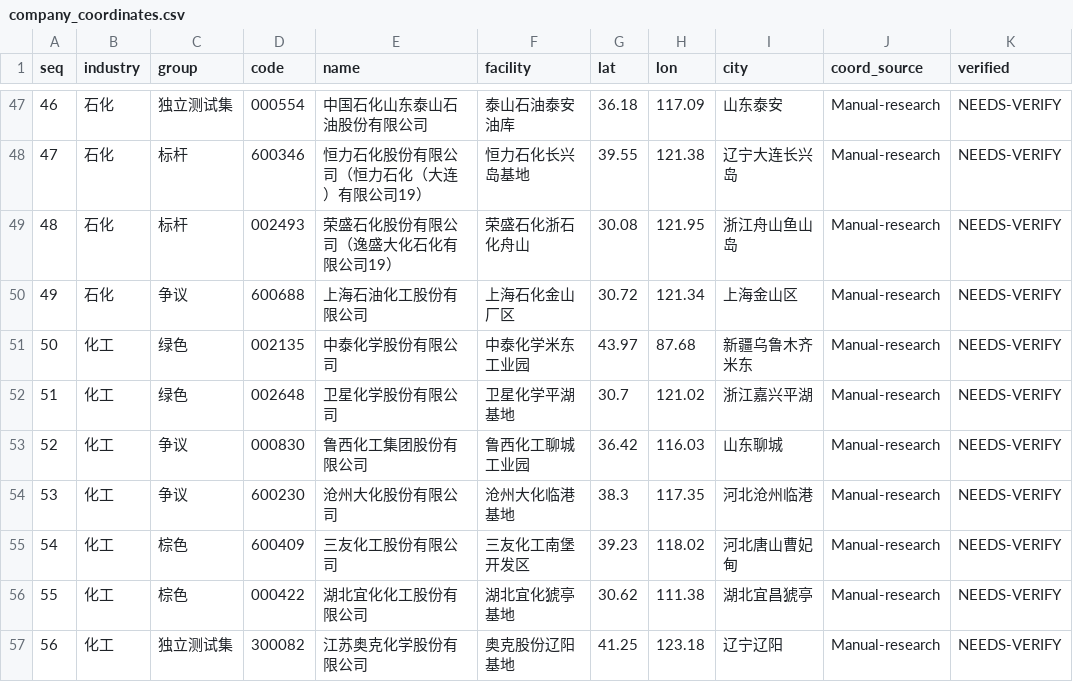
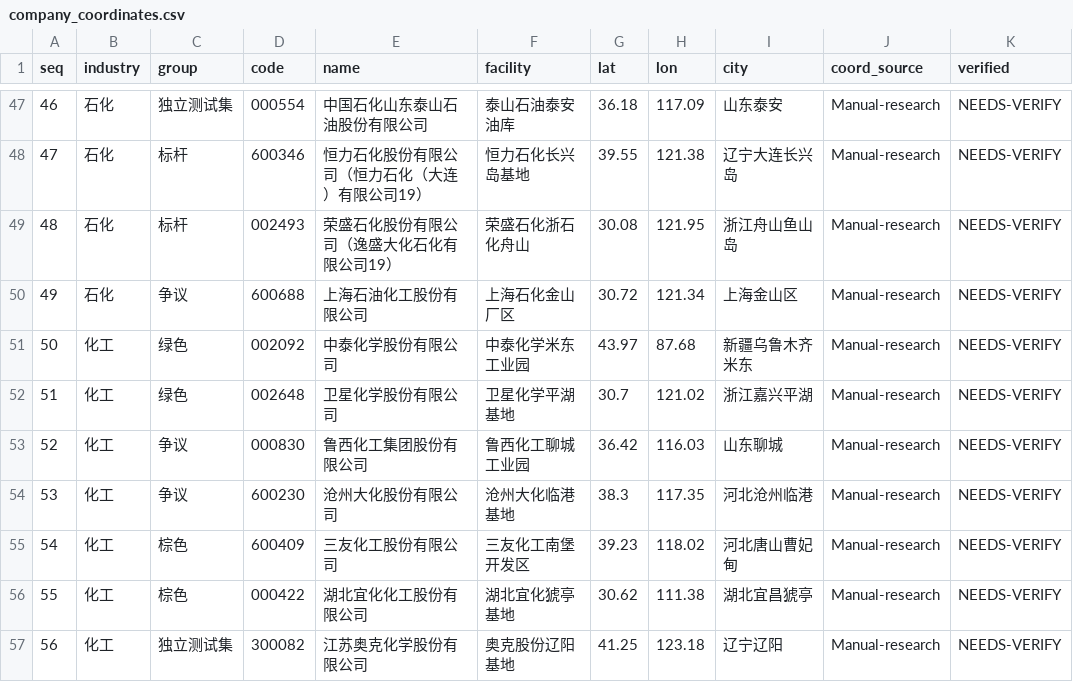
Before and after one commit to td374/data_competition, a CSV file: scripts/company_coordinates.csv, drawn as a sheet; only a part is shown, gaps mark what is left out.

Commit message:
Fix coordinates: 002135->002092 中泰化学 stock code

```diff
--- a/scripts/company_coordinates.csv
+++ b/scripts/company_coordinates.csv
@@ -50,3 +50,3 @@
 49,石化,争议,600688,上海石油化工股份有限公司,上海石化金山厂区,30.72,121.34,上海金山区,Manual-research,NEEDS-VERIFY
-50,化工,绿色,002135,中泰化学股份有限公司,中泰化学米东工业园,43.97,87.68,新疆乌鲁木齐米东,Manual-research,NEEDS-VERIFY
+50,化工,绿色,002092,中泰化学股份有限公司,中泰化学米东工业园,43.97,87.68,新疆乌鲁木齐米东,Manual-research,NEEDS-VERIFY
 51,化工,绿色,002648,卫星化学股份有限公司,卫星化学平湖基地,30.7,121.02,浙江嘉兴平湖,Manual-research,NEEDS-VERIFY
```
